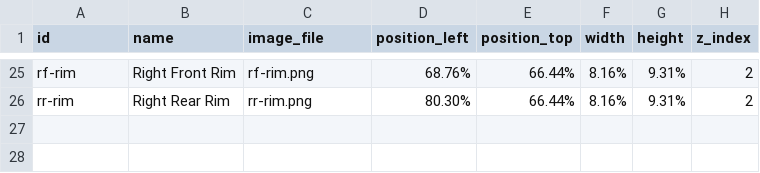
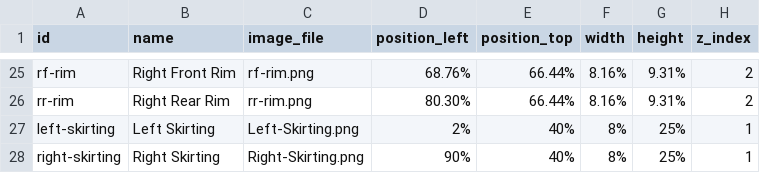
Before and after one commit to Selmorand/vehicle-inspection-system, a CSV file: public/panelimages.csv, drawn as a sheet; only a part is shown, gaps mark what is left out; the diff names each change by its address in the sheet, - before the commit and + after, or states it on an @@ line.

```diff
--- a/public/panelimages.csv
+++ b/public/panelimages.csv
+row 27: left-skirting | Left Skirting | Left-Skirting.png | 2% | 40% | 8% | 25% | 1
+row 28: right-skirting | Right Skirting | Right-Skirting.png | 90% | 40% | 8% | 25% | 1
```
Also changed, not shown: panelImages2.csv, 7 other files.
